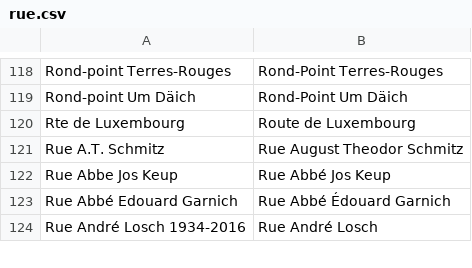
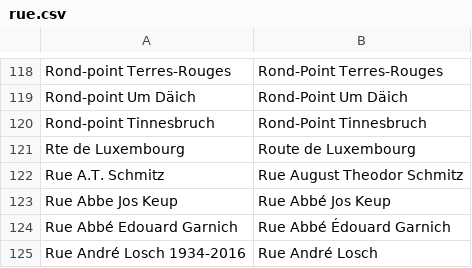
Before and after one commit to osmlu/csventrifuge, a CSV file: rules/luxembourg_addresses/rue.csv, drawn as a sheet; only a part is shown, gaps mark what is left out.

Commit message:
Capitalisation

```diff
--- a/rules/luxembourg_addresses/rue.csv
+++ b/rules/luxembourg_addresses/rue.csv
@@ -119,2 +119,3 @@ Rond-point Terres-Rouges	Rond-Point Terres-Rouges
 Rond-point Um Däich	Rond-Point Um Däich
+Rond-point Tinnesbruch	Rond-Point Tinnesbruch
 Rte de Luxembourg	Route de Luxembourg
```
